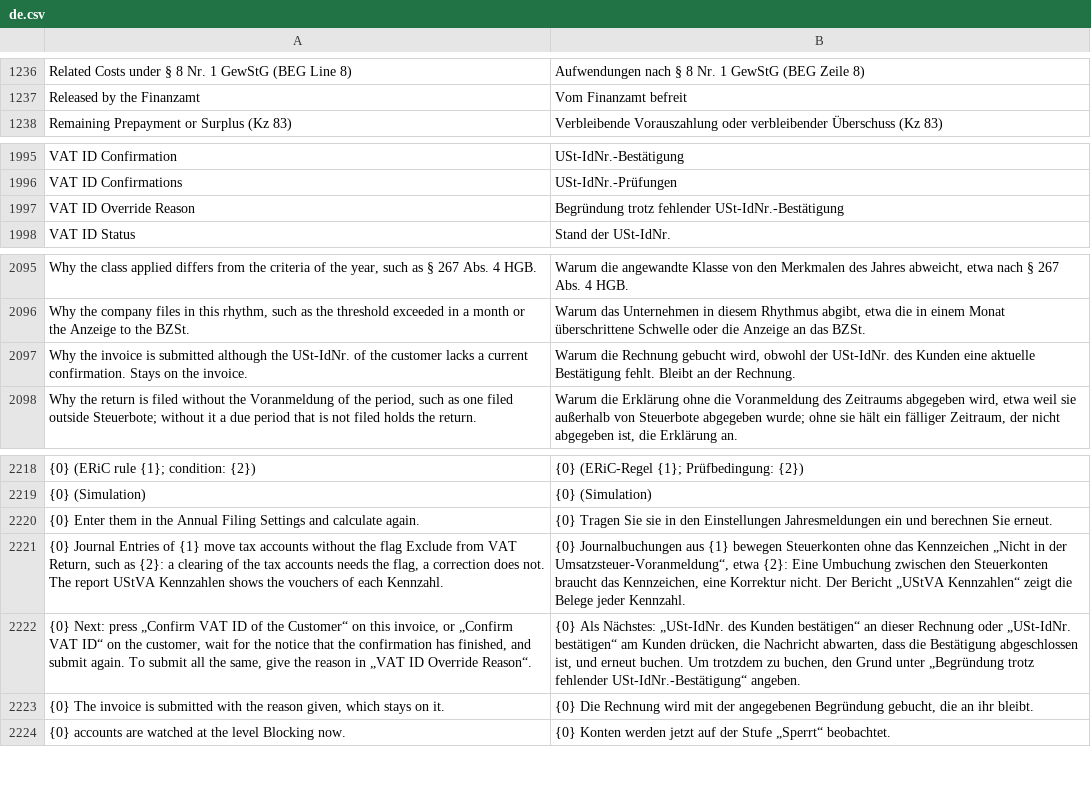
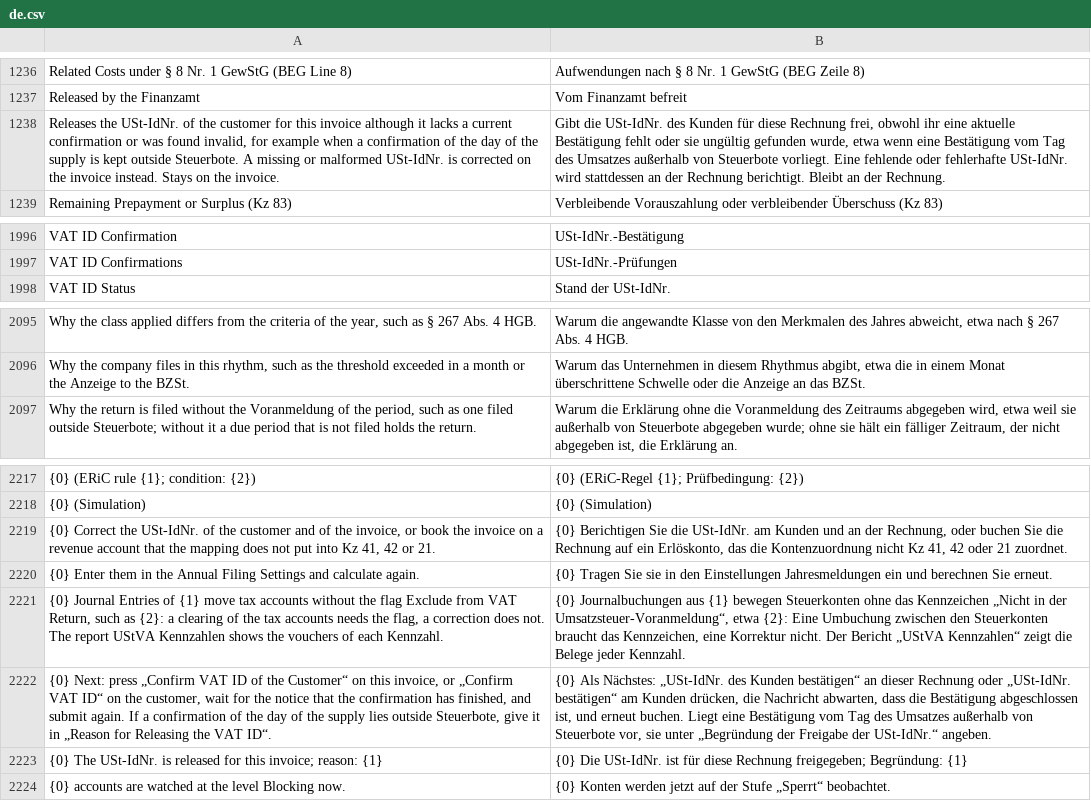
Before and after one commit to encircle360-oss/steuerbote, a CSV file: steuerbote/translations/de.csv, drawn as a sheet; only a part is shown, gaps mark what is left out; removed rows and columns are numbered as before the commit, all else as after; the diff names each change by its address in the sheet, - before the commit and + after, or states it on an @@ line.

Commit message:
release a vat id at the invoice only where the zm releases one, name what a missing number costs and poll a queued confirmation

```diff
--- a/steuerbote/translations/de.csv
+++ b/steuerbote/translations/de.csv
+row 1238: Releases the USt-IdNr. of the customer for this invoice although it lacks a current confirmation or was found invalid, for example when a confirmation of the day of the supply is kept outside Steuerbote. A missing or malformed USt-IdNr. is corrected on the invoice instead. Stays on the invoice. | Gibt die USt-IdNr. des Kunden für diese Rechnung frei, obwohl ihr eine aktuelle Bestätigung fehlt oder sie ungültig gefunden wurde, etwa wenn eine Bestätigung vom Tag des Umsatzes außerhalb von Steuerbote vorliegt. Eine fehlende oder fehlerhafte USt-IdNr. wird stattdessen an der Rechnung berichtigt. Bleibt an der Rechnung.
-row 1997: VAT ID Override Reason | Begründung trotz fehlender USt-IdNr.-Bestätigung
-row 2097: Why the invoice is submitted although the USt-IdNr. of the customer lacks a current confirmation. Stays on the invoice. | Warum die Rechnung gebucht wird, obwohl der USt-IdNr. des Kunden eine aktuelle Bestätigung fehlt. Bleibt an der Rechnung.
+row 2219: {0} Correct the USt-IdNr. of the customer and of the invoice, or book the invoice on a revenue account that the mapping does not put into Kz 41, 42 or 21. | {0} Berichtigen Sie die USt-IdNr. am Kunden und an der Rechnung, oder buchen Sie die Rechnung auf ein Erlöskonto, das die Kontenzuordnung nicht Kz 41, 42 oder 21 zuordnet.
-A2222: …submit again. To submit all the same, give the reason in „VAT ID Override Reason“.
+A2222: …submit again. If a confirmation of the day of the supply lies outside Steuerbote, give it in „Reason for Releasing the VAT ID“.
-B2222: …erneut buchen. Um trotzdem zu buchen, den Grund unter „Begründung trotz fehlender USt-IdNr.-Bestätigung“ angeben.
+B2222: …erneut buchen. Liegt eine Bestätigung vom Tag des Umsatzes außerhalb von Steuerbote vor, sie unter „Begründung der Freigabe der USt-IdNr.“ angeben.
-row 2223: {0} The invoice is submitted with the reason given, which stays on it. | {0} Die Rechnung wird mit der angegebenen Begründung gebucht, die an ihr bleibt.
+row 2223: {0} The USt-IdNr. is released for this invoice; reason: {1} | {0} Die USt-IdNr. ist für diese Rechnung freigegeben; Begründung: {1}
```
Also changed, not shown: 4 other files.
